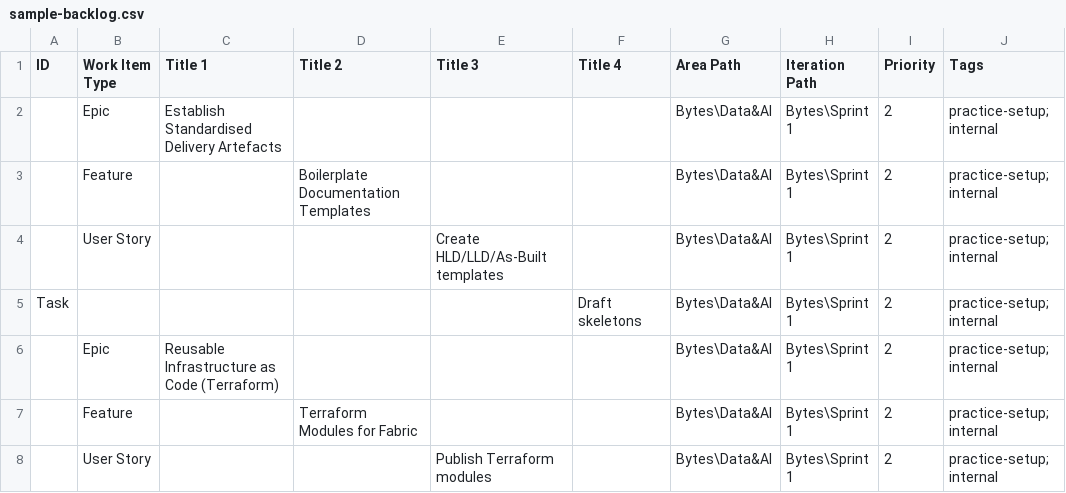
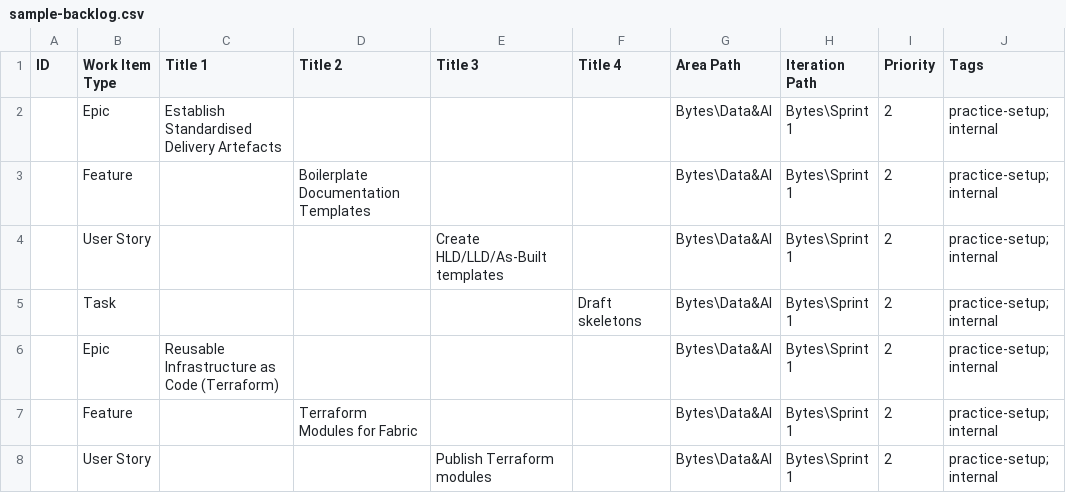
Before and after one commit to anjurad/azure-devops-backlog-assistant, a CSV file: sample-backlog.csv, drawn as a sheet; only a part is shown; the diff names each change by its address in the sheet, - before the commit and + after, or states it on an @@ line.

Commit message:
fix(sample-backlog): correct Task row alignment

```diff
--- a/sample-backlog.csv
+++ b/sample-backlog.csv
-A5 (ID): Task
+A5 (ID): (empty)
-B5 (Work Item Type): (empty)
+B5 (Work Item Type): Task
```
